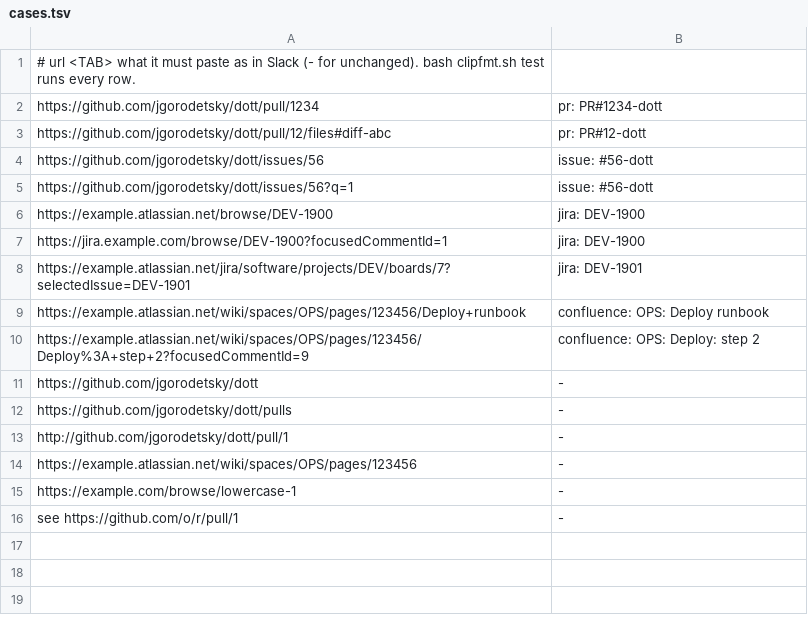
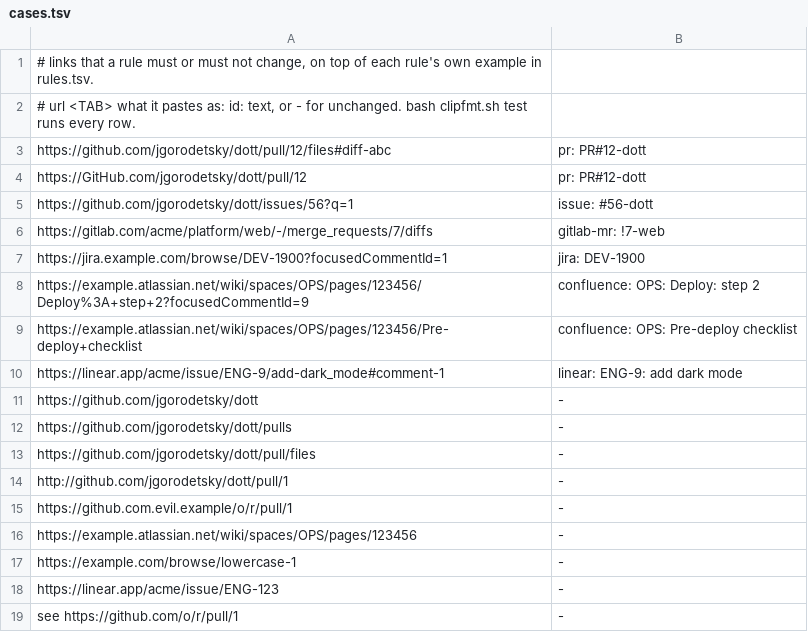
Before and after one commit to jgorodetsky/dotfiles, a TSV file: clipfmt/cases.tsv, drawn as a sheet.

```diff
--- a/clipfmt/cases.tsv
+++ b/clipfmt/cases.tsv
@@ -1,16 +1,19 @@
-# url <TAB> what it must paste as in Slack (- for unchanged). bash clipfmt.sh test runs every row.
-https://github.com/jgorodetsky/dott/pull/1234	pr: PR#1234-dott
+# links that a rule must or must not change, on top of each rule's own example in rules.tsv.
+# url <TAB> what it pastes as: id: text, or - for unchanged. bash clipfmt.sh test runs every row.
 https://github.com/jgorodetsky/dott/pull/12/files#diff-abc	pr: PR#12-dott
-https://github.com/jgorodetsky/dott/issues/56	issue: #56-dott
+https://GitHub.com/jgorodetsky/dott/pull/12	pr: PR#12-dott
 https://github.com/jgorodetsky/dott/issues/56?q=1	issue: #56-dott
-https://example.atlassian.net/browse/DEV-1900	jira: DEV-1900
+https://gitlab.com/acme/platform/web/-/merge_requests/7/diffs	gitlab-mr: !7-web
 https://jira.example.com/browse/DEV-1900?focusedCommentId=1	jira: DEV-1900
-https://example.atlassian.net/jira/software/projects/DEV/boards/7?selectedIssue=DEV-1901	jira: DEV-1901
-https://example.atlassian.net/wiki/spaces/OPS/pages/123456/Deploy+runbook	confluence: OPS: Deploy runbook
 https://example.atlassian.net/wiki/spaces/OPS/pages/123456/Deploy%3A+step+2?focusedCommentId=9	confluence: OPS: Deploy: step 2
+https://example.atlassian.net/wiki/spaces/OPS/pages/123456/Pre-deploy+checklist	confluence: OPS: Pre-deploy checklist
+https://linear.app/acme/issue/ENG-9/add-dark_mode#comment-1	linear: ENG-9: add dark mode
 https://github.com/jgorodetsky/dott	-
 https://github.com/jgorodetsky/dott/pulls	-
+https://github.com/jgorodetsky/dott/pull/files	-
 http://github.com/jgorodetsky/dott/pull/1	-
+https://github.com.evil.example/o/r/pull/1	-
 https://example.atlassian.net/wiki/spaces/OPS/pages/123456	-
 https://example.com/browse/lowercase-1	-
+https://linear.app/acme/issue/ENG-123	-
 see https://github.com/o/r/pull/1	-
```
Also changed, not shown: clipfmt/rules.tsv, 6 other files.
